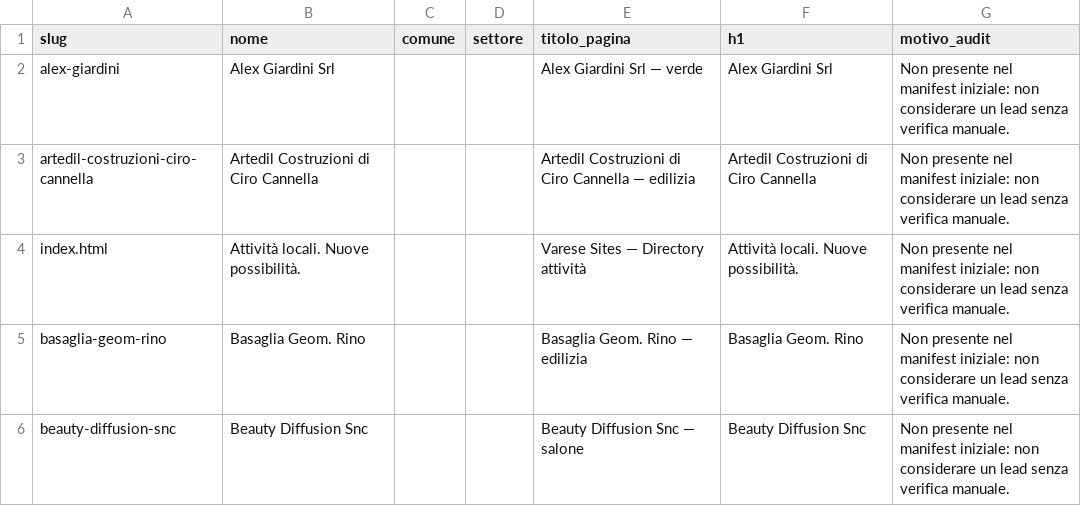
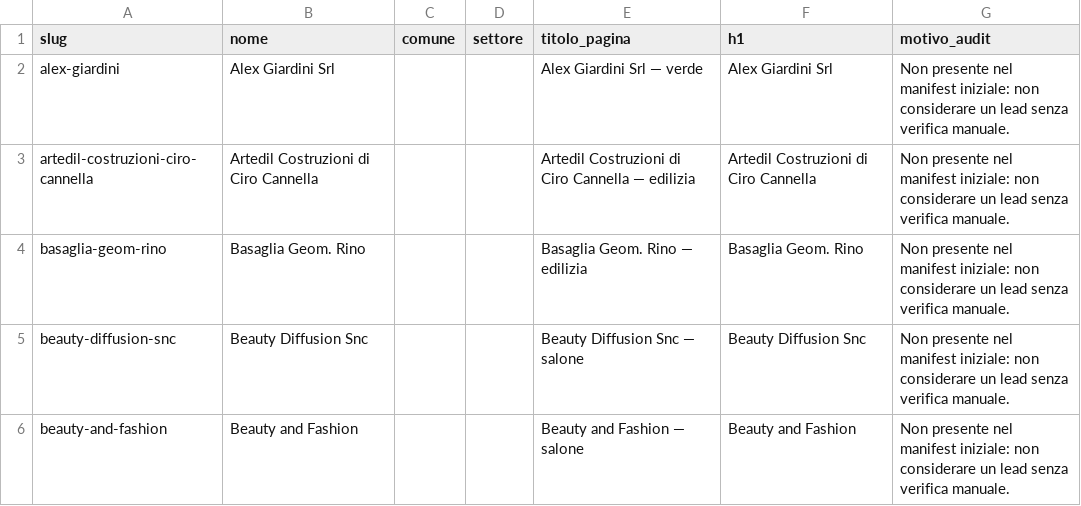
Before and after one commit to W0lW/varese-sites, a CSV file: audit-extra-pages.csv, drawn as a sheet; only a part is shown; the shorter side is filled out with more unchanged rows.

```diff
--- a/audit-extra-pages.csv
+++ b/audit-extra-pages.csv
@@ -3,3 +3,2 @@ alex-giardini,Alex Giardini Srl,,,Alex Giardini Srl — verde,Alex Giardini Srl,
 artedil-costruzioni-ciro-cannella,Artedil Costruzioni di Ciro Cannella,,,Artedil Costruzioni di Ciro Cannella — edilizia,Artedil Costruzioni di Ciro Cannella,Non presente nel manifest iniziale: non considerare un lead senza verifica manuale.
-index.html,Attività locali. Nuove possibilità.,,,Varese Sites — Directory attività,Attività locali. Nuove possibilità.,Non presente nel manifest iniziale: non considerare un lead senza verifica manuale.
 basaglia-geom-rino,Basaglia Geom. Rino,,,Basaglia Geom. Rino — edilizia,Basaglia Geom. Rino,Non presente nel manifest iniziale: non considerare un lead senza verifica manuale.
```
Also changed, not shown: audit-contact-candidates.csv, 8 other files.
